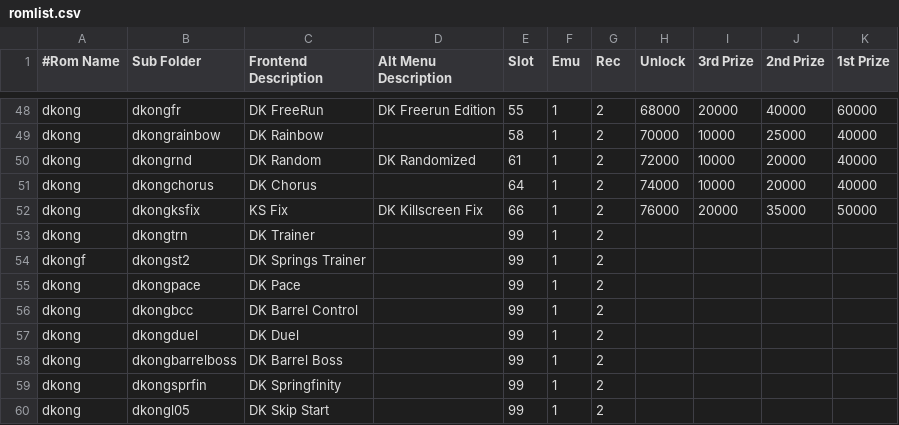
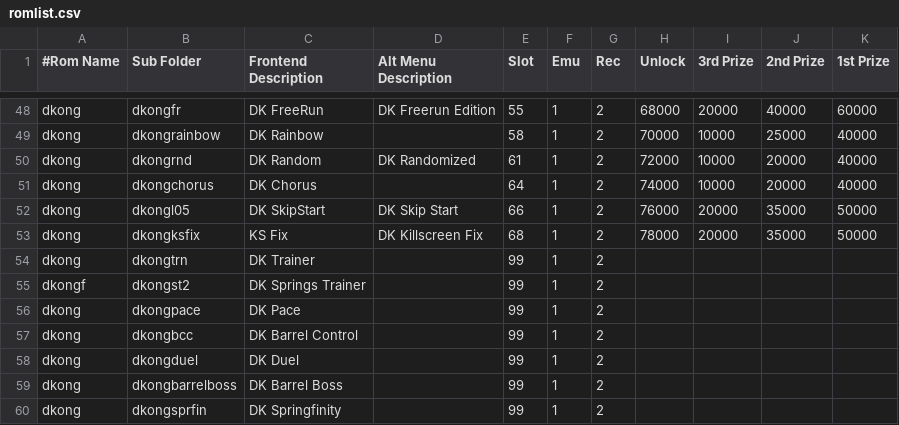
Before and after one commit to 10yard/dkafe, a CSV file: romlist.csv, drawn as a sheet; only a part is shown, gaps mark what is left out.

```diff
--- a/romlist.csv
+++ b/romlist.csv
@@ -51,3 +51,4 @@ dkong,dkongrnd,DK Random,DK Randomized,61,1,2,72000,10000,20000,40000
 dkong,dkongchorus,DK Chorus,,64,1,2,74000,10000,20000,40000
-dkong,dkongksfix,KS Fix,DK Killscreen Fix,66,1,2,76000,20000,35000,50000
+dkong,dkongl05,DK SkipStart,DK Skip Start,66,1,2,76000,20000,35000,50000
+dkong,dkongksfix,KS Fix,DK Killscreen Fix,68,1,2,78000,20000,35000,50000
 dkong,dkongtrn,DK Trainer,,99,1,2,,,,
@@ -59,2 +60 @@ dkong,dkongbarrelboss,DK Barrel Boss,,99,1,2,,,,
 dkong,dkongsprfin,DK Springfinity,,99,1,2,,,,
-dkong,dkongl05,DK Skip Start,,99,1,2,,,,
```
Also changed, not shown: 3 other files.
